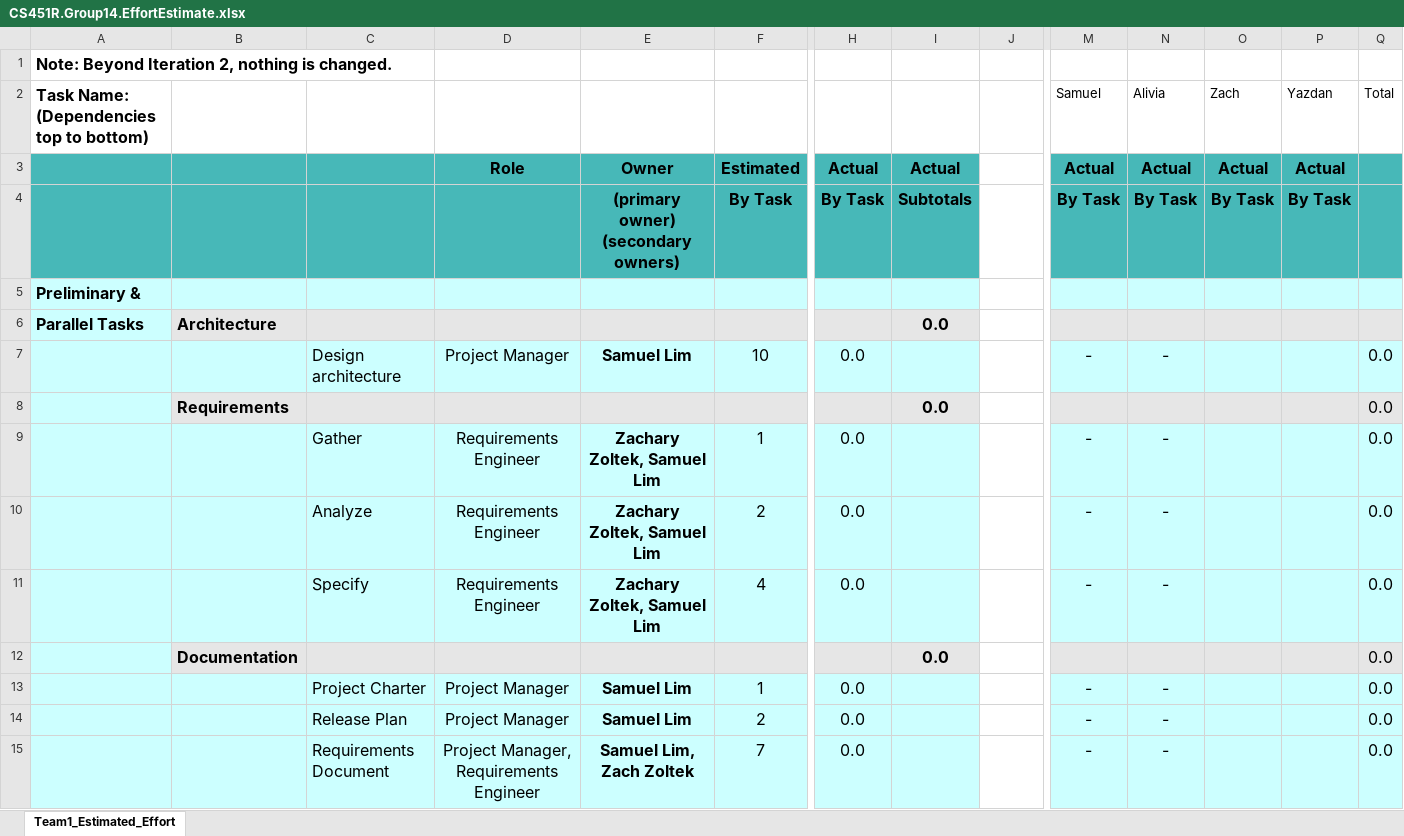
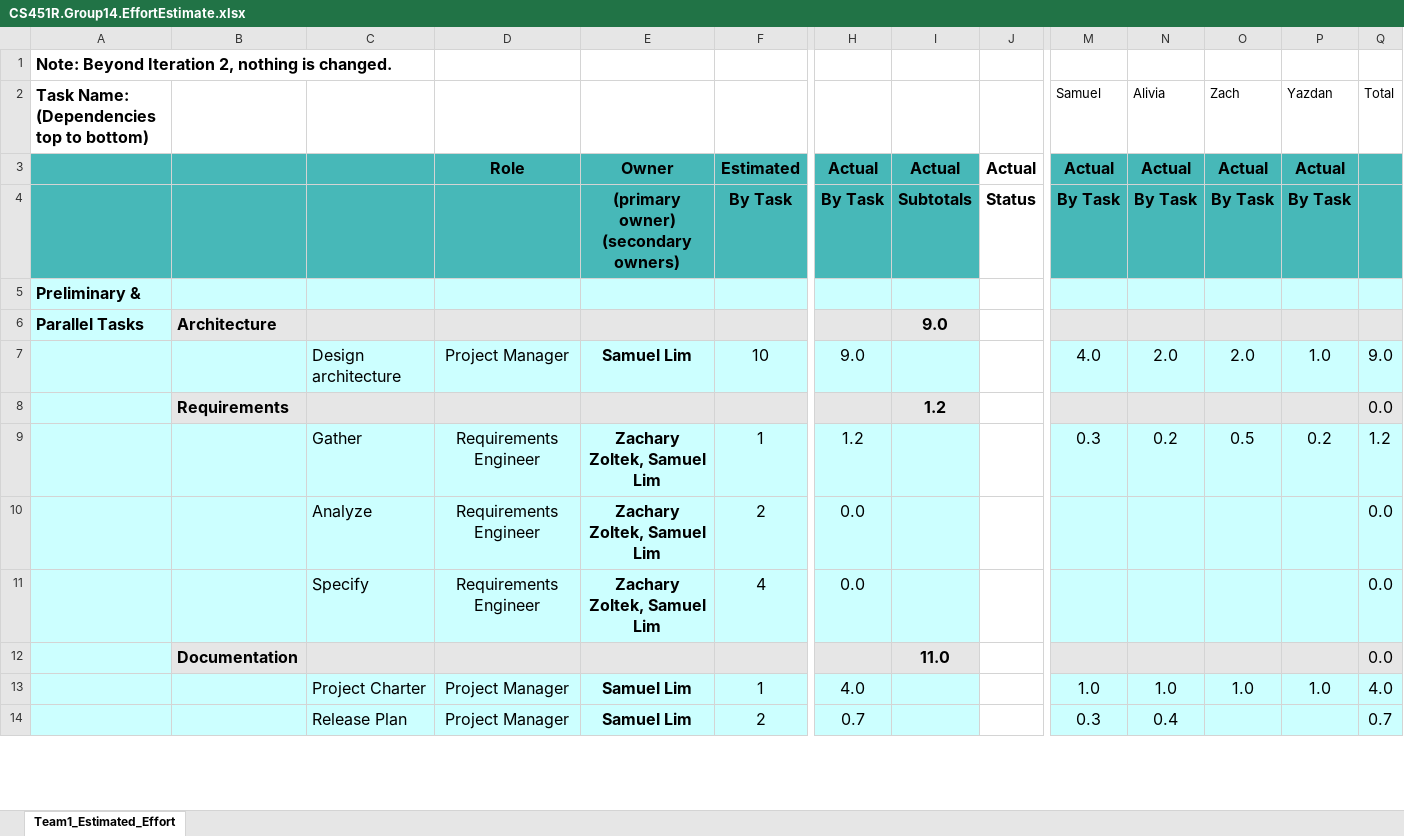
Before and after one commit to umkc-cs-451-2020-spring/umscheduler, an Excel workbook: documentation/CS451R.Group14.EffortEstimate.xlsx, sheet Team1_Estimated_Effort, drawn as a sheet; only a part is shown, gaps mark what is left out; values as stored, in another font and other column widths than the file's, no borders; charts and pictures and conditional formats not drawn; removed rows and columns are numbered as before the commit, all else as after; rows hold the shown columns only; the diff covers the shown part only; the diff names each change by its address in the sheet, - before the commit and + after, or states it on an @@ line.

Commit message:
Updated documentation

```diff
--- a/documentation/CS451R.Group14.EffortEstimate.xlsx (sheet Team1_Estimated_Effort)
+++ b/documentation/CS451R.Group14.EffortEstimate.xlsx (sheet Team1_Estimated_Effort)
-J3: (empty)
+J3: Actual
-J4: (empty)
+J4: Status
-I6: 0.0
+I6: 9.0
-row 7:  |  | Design architecture | Project Manager | Samuel Lim | 10 | 0.0 |  |  | - | - |  |  | 0.0
+row 7:  |  | Design architecture | Project Manager | Samuel Lim | 10 | 9.0 |  |  | 4.0 | 2.0 | 2.0 | 1.0 | 9.0
-I8: 0.0
+I8: 1.2
-row 9:  |  | Gather | Requirements Engineer | Zachary Zoltek, Samuel Lim | 1 | 0.0 |  |  | - | - |  |  | 0.0
+row 9:  |  | Gather | Requirements Engineer | Zachary Zoltek, Samuel Lim | 1 | 1.2 |  |  | 0.3 | 0.2 | 0.5 | 0.2 | 1.2
-M10:M11 (Samuel): -
+M10:M11 (Samuel): (empty)
-N10:N11 (Alivia): -
+N10:N11 (Alivia): (empty)
-I12: 0.0
+I12: 11.0
-row 13:  |  | Project Charter | Project Manager | Samuel Lim | 1 | 0.0 |  |  | - | - |  |  | 0.0
-row 14:  |  | Release Plan | Project Manager | Samuel Lim | 2 | 0.0 |  |  | - | - |  |  | 0.0
-row 15:  |  | Requirements Document | Project Manager, Requirements Engineer | Samuel Lim, Zach Zoltek | 7 | 0.0 |  |  | - | - |  |  | 0.0
+row 13:  |  | Project Charter | Project Manager | Samuel Lim | 1 | 4.0 |  |  | 1.0 | 1.0 | 1.0 | 1.0 | 4.0
+row 14:  |  | Release Plan | Project Manager | Samuel Lim | 2 | 0.7 |  |  | 0.3 | 0.4 |  |  | 0.7
```
Also changed, not shown: 23 added rows, 22 removed rows and 42 edited cells elsewhere in this sheet, 1 other file.
